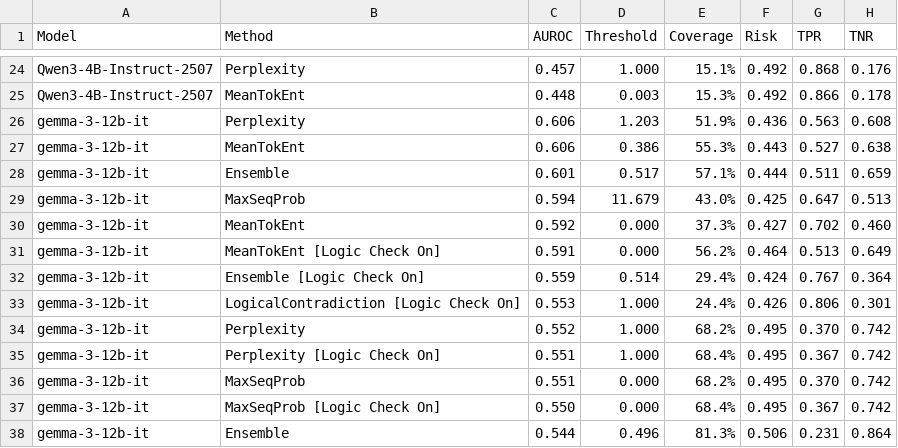
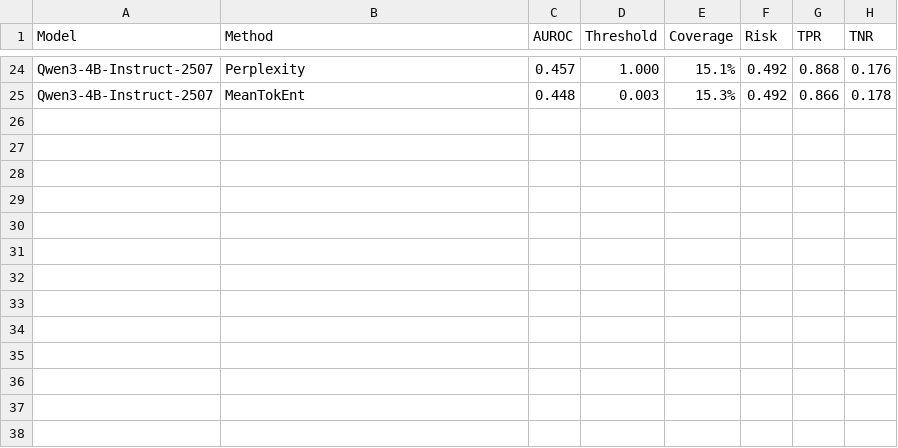
Before and after one commit to yulinchen03/uq-fact-checker, a CSV file: visualizations/unified_tables/Appendix_Calibration_Results_scifact.csv, drawn as a sheet; only a part is shown, gaps mark what is left out; the diff names each change by its address in the sheet, - before the commit and + after, or states it on an @@ line.

```diff
--- a/visualizations/unified_tables/Appendix_Calibration_Results_scifact.csv
+++ b/visualizations/unified_tables/Appendix_Calibration_Results_scifact.csv
-row 26: gemma-3-12b-it | Perplexity | 0.606 | 1.203 | 51.9% | 0.436 | 0.563 | 0.608
-row 27: gemma-3-12b-it | MeanTokEnt | 0.606 | 0.386 | 55.3% | 0.443 | 0.527 | 0.638
-row 28: gemma-3-12b-it | Ensemble | 0.601 | 0.517 | 57.1% | 0.444 | 0.511 | 0.659
-row 29: gemma-3-12b-it | MaxSeqProb | 0.594 | 11.679 | 43.0% | 0.425 | 0.647 | 0.513
-row 30: gemma-3-12b-it | MeanTokEnt | 0.592 | 0.000 | 37.3% | 0.427 | 0.702 | 0.460
-row 31: gemma-3-12b-it | MeanTokEnt [Logic Check On] | 0.591 | 0.000 | 56.2% | 0.464 | 0.513 | 0.649
-row 32: gemma-3-12b-it | Ensemble [Logic Check On] | 0.559 | 0.514 | 29.4% | 0.424 | 0.767 | 0.364
-row 33: gemma-3-12b-it | LogicalContradiction [Logic Check On] | 0.553 | 1.000 | 24.4% | 0.426 | 0.806 | 0.301
-row 34: gemma-3-12b-it | Perplexity | 0.552 | 1.000 | 68.2% | 0.495 | 0.370 | 0.742
-row 35: gemma-3-12b-it | Perplexity [Logic Check On] | 0.551 | 1.000 | 68.4% | 0.495 | 0.367 | 0.742
-row 36: gemma-3-12b-it | MaxSeqProb | 0.551 | 0.000 | 68.2% | 0.495 | 0.370 | 0.742
-row 37: gemma-3-12b-it | MaxSeqProb [Logic Check On] | 0.550 | 0.000 | 68.4% | 0.495 | 0.367 | 0.742
-row 38: gemma-3-12b-it | Ensemble | 0.544 | 0.496 | 81.3% | 0.506 | 0.231 | 0.864
```
Also changed, not shown: visualizations/unified_tables/Appendix_Calibration_Results_quantemp.csv, visualizations/unified_tables/Table1_UQ_Performance_unified.csv, 40 other files.
